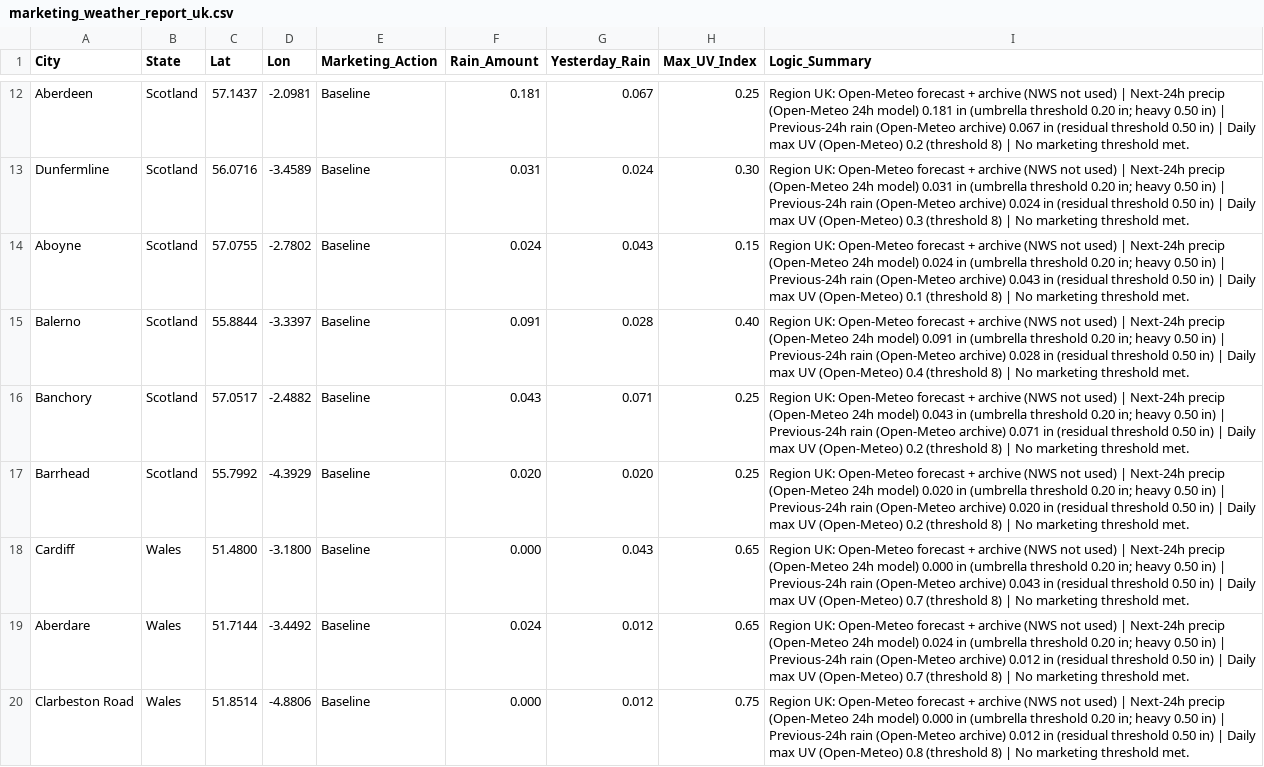
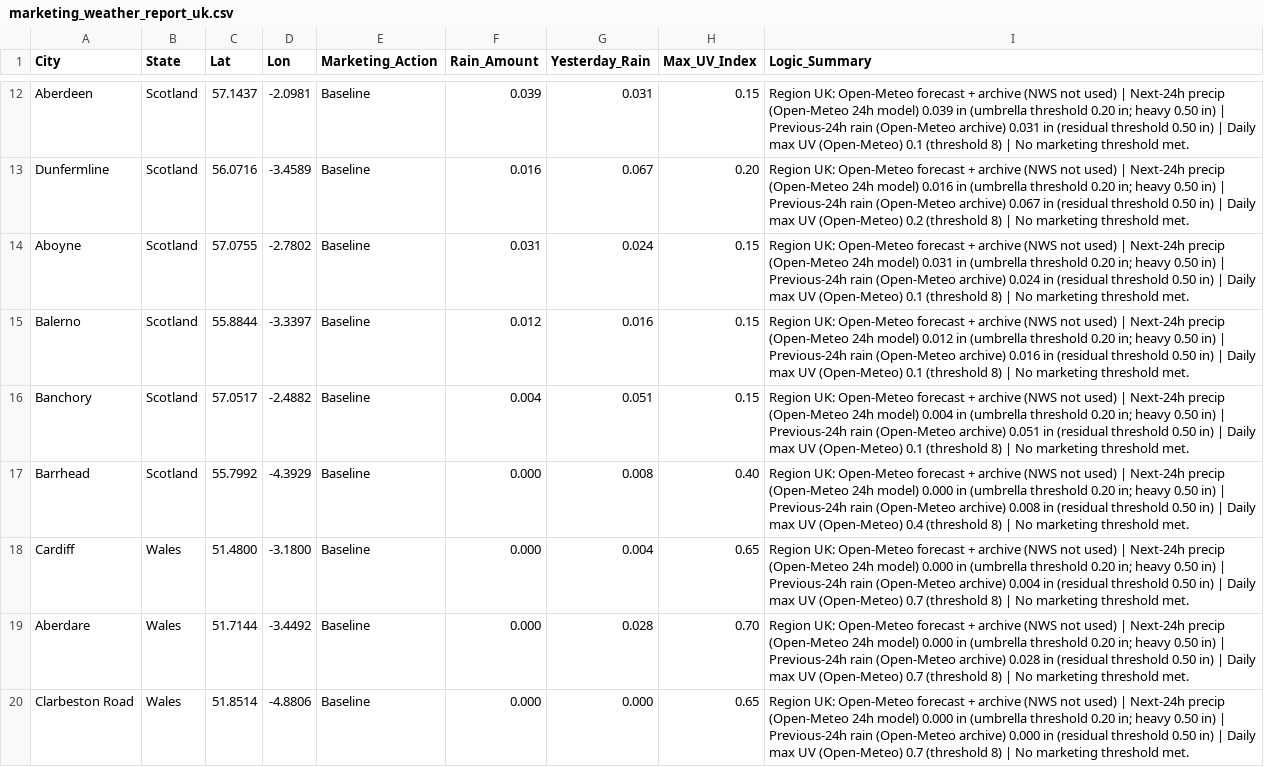
Before and after one commit to WeathermanInc/marketing-weather-engine, a CSV file: marketing_weather_report_uk.csv, drawn as a sheet; only a part is shown, gaps mark what is left out; the diff covers the shown part only; the diff names each change by its address in the sheet, - before the commit and + after, or states it on an @@ line.

```diff
--- a/marketing_weather_report_uk.csv
+++ b/marketing_weather_report_uk.csv
-F12 (Rain_Amount): 0.181
+F12 (Rain_Amount): 0.039
-G12 (Yesterday_Rain): 0.067
+G12 (Yesterday_Rain): 0.031
-H12 (Max_UV_Index): 0.25
+H12 (Max_UV_Index): 0.15
-I12 (Logic_Summary): …24h model) 0.181 in (umbrella threshold 0.20 in; heavy 0.50 in) | Previous-24h rain (Open-Meteo archive) 0.067 in (residual threshold 0.50 in) | Daily max UV (Open-Meteo) 0.2 (threshold 8)…
+I12 (Logic_Summary): …24h model) 0.039 in (umbrella threshold 0.20 in; heavy 0.50 in) | Previous-24h rain (Open-Meteo archive) 0.031 in (residual threshold 0.50 in) | Daily max UV (Open-Meteo) 0.1 (threshold 8)…
-F13 (Rain_Amount): 0.031
+F13 (Rain_Amount): 0.016
-G13 (Yesterday_Rain): 0.024
+G13 (Yesterday_Rain): 0.067
-H13 (Max_UV_Index): 0.30
+H13 (Max_UV_Index): 0.20
-I13 (Logic_Summary): …24h model) 0.031 in (umbrella threshold 0.20 in; heavy 0.50 in) | Previous-24h rain (Open-Meteo archive) 0.024 in (residual threshold 0.50 in) | Daily max UV (Open-Meteo) 0.3 (threshold 8)…
+I13 (Logic_Summary): …24h model) 0.016 in (umbrella threshold 0.20 in; heavy 0.50 in) | Previous-24h rain (Open-Meteo archive) 0.067 in (residual threshold 0.50 in) | Daily max UV (Open-Meteo) 0.2 (threshold 8)…
-F14 (Rain_Amount): 0.024
+F14 (Rain_Amount): 0.031
-G14 (Yesterday_Rain): 0.043
+G14 (Yesterday_Rain): 0.024
-I14 (Logic_Summary): …24h model) 0.024 in (umbrella threshold 0.20 in; heavy 0.50 in) | Previous-24h rain (Open-Meteo archive) 0.043 in (residual…
+I14 (Logic_Summary): …24h model) 0.031 in (umbrella threshold 0.20 in; heavy 0.50 in) | Previous-24h rain (Open-Meteo archive) 0.024 in (residual…
-F15 (Rain_Amount): 0.091
+F15 (Rain_Amount): 0.012
-G15 (Yesterday_Rain): 0.028
+G15 (Yesterday_Rain): 0.016
-H15 (Max_UV_Index): 0.40
+H15 (Max_UV_Index): 0.15
-I15 (Logic_Summary): …24h model) 0.091 in (umbrella threshold 0.20 in; heavy 0.50 in) | Previous-24h rain (Open-Meteo archive) 0.028 in (residual threshold 0.50 in) | Daily max UV (Open-Meteo) 0.4 (threshold 8)…
+I15 (Logic_Summary): …24h model) 0.012 in (umbrella threshold 0.20 in; heavy 0.50 in) | Previous-24h rain (Open-Meteo archive) 0.016 in (residual threshold 0.50 in) | Daily max UV (Open-Meteo) 0.1 (threshold 8)…
-F16 (Rain_Amount): 0.043
+F16 (Rain_Amount): 0.004
-G16 (Yesterday_Rain): 0.071
+G16 (Yesterday_Rain): 0.051
-H16 (Max_UV_Index): 0.25
+H16 (Max_UV_Index): 0.15
-I16 (Logic_Summary): …24h model) 0.043 in (umbrella threshold 0.20 in; heavy 0.50 in) | Previous-24h rain (Open-Meteo archive) 0.071 in (residual threshold 0.50 in) | Daily max UV (Open-Meteo) 0.2 (threshold 8)…
+I16 (Logic_Summary): …24h model) 0.004 in (umbrella threshold 0.20 in; heavy 0.50 in) | Previous-24h rain (Open-Meteo archive) 0.051 in (residual threshold 0.50 in) | Daily max UV (Open-Meteo) 0.1 (threshold 8)…
-F17 (Rain_Amount): 0.020
+F17 (Rain_Amount): 0.000
-G17 (Yesterday_Rain): 0.020
+G17 (Yesterday_Rain): 0.008
-H17 (Max_UV_Index): 0.25
+H17 (Max_UV_Index): 0.40
-I17 (Logic_Summary): …24h model) 0.020 in (umbrella threshold 0.20 in; heavy 0.50 in) | Previous-24h rain (Open-Meteo archive) 0.020 in (residual threshold 0.50 in) | Daily max UV (Open-Meteo) 0.2 (threshold 8)…
+I17 (Logic_Summary): …24h model) 0.000 in (umbrella threshold 0.20 in; heavy 0.50 in) | Previous-24h rain (Open-Meteo archive) 0.008 in (residual threshold 0.50 in) | Daily max UV (Open-Meteo) 0.4 (threshold 8)…
-G18 (Yesterday_Rain): 0.043
+G18 (Yesterday_Rain): 0.004
-I18 (Logic_Summary): …(Open-Meteo archive) 0.043 in (residual…
+I18 (Logic_Summary): …(Open-Meteo archive) 0.004 in (residual…
-F19 (Rain_Amount): 0.024
+F19 (Rain_Amount): 0.000
-G19 (Yesterday_Rain): 0.012
+G19 (Yesterday_Rain): 0.028
-H19 (Max_UV_Index): 0.65
+H19 (Max_UV_Index): 0.70
-I19 (Logic_Summary): …24h model) 0.024 in (umbrella threshold 0.20 in; heavy 0.50 in) | Previous-24h rain (Open-Meteo archive) 0.012 in (residual…
+I19 (Logic_Summary): …24h model) 0.000 in (umbrella threshold 0.20 in; heavy 0.50 in) | Previous-24h rain (Open-Meteo archive) 0.028 in (residual…
-G20 (Yesterday_Rain): 0.012
+G20 (Yesterday_Rain): 0.000
-H20 (Max_UV_Index): 0.75
+H20 (Max_UV_Index): 0.65
-I20 (Logic_Summary): …(Open-Meteo archive) 0.012 in (residual threshold 0.50 in) | Daily max UV (Open-Meteo) 0.8 (threshold 8)…
+I20 (Logic_Summary): …(Open-Meteo archive) 0.000 in (residual threshold 0.50 in) | Daily max UV (Open-Meteo) 0.7 (threshold 8)…
```
Also changed, not shown: 66 edited cells elsewhere in this file, marketing_weather_report_can.csv, marketing_weather_report_us.csv.
